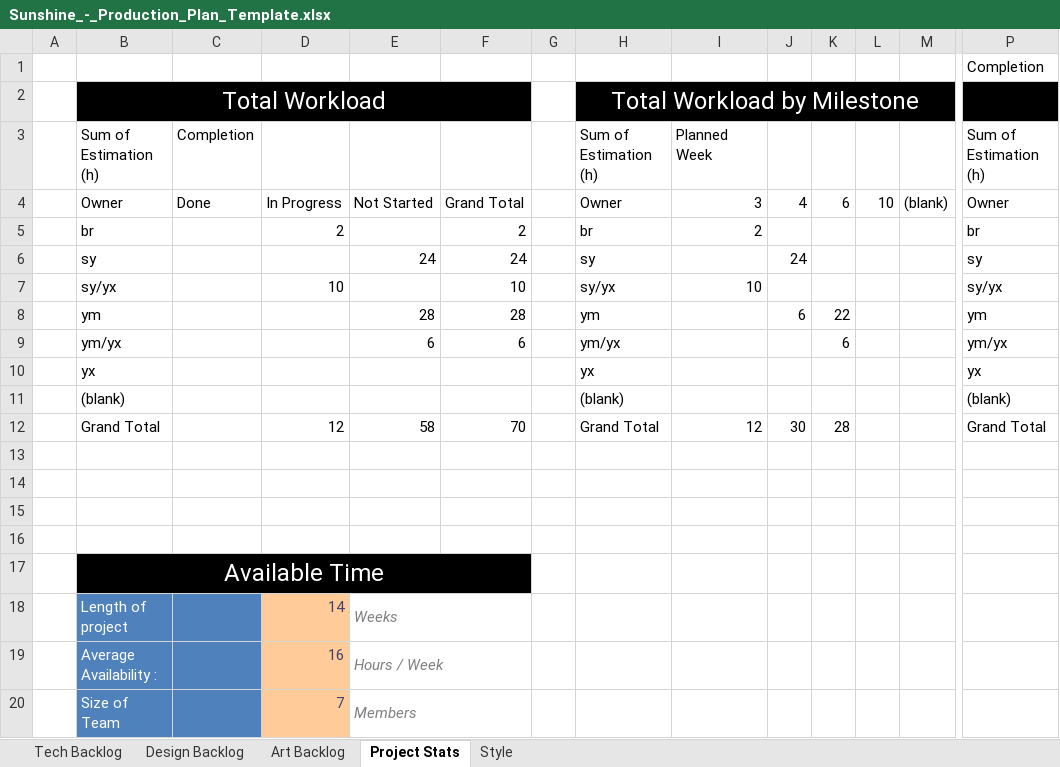
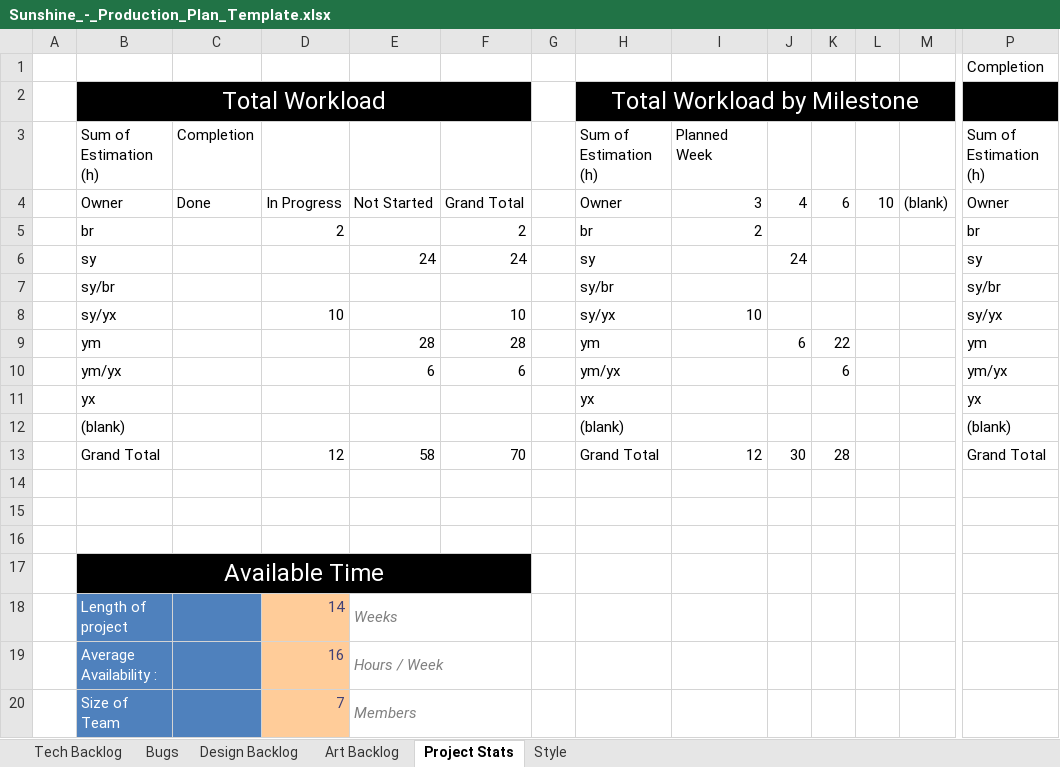
Before and after one commit to Yuxuannnnnnnn/Gam200---Miracle-Studios, an Excel workbook: Sunshine_-_Production_Plan_Template.xlsx, sheet Project Stats, drawn as a sheet; only a part is shown, gaps mark what is left out; values as stored, in another font and other column widths than the file's, no borders; removed rows and columns are numbered as before the commit, all else as after; rows hold the shown columns only; the diff names each change by its address in the sheet, - before the commit and + after, or states it on an @@ line.

```diff
--- a/Sunshine_-_Production_Plan_Template.xlsx (sheet Project Stats)
+++ b/Sunshine_-_Production_Plan_Template.xlsx (sheet Project Stats)
+sheet tab: Bugs
+row 7:  | sy/br |  |  |  |  |  | sy/br |  |  |  |  |  | sy/br
-row 13: (empty)
```
Also changed, not shown: sheet Tech Backlog, 3 other files.
